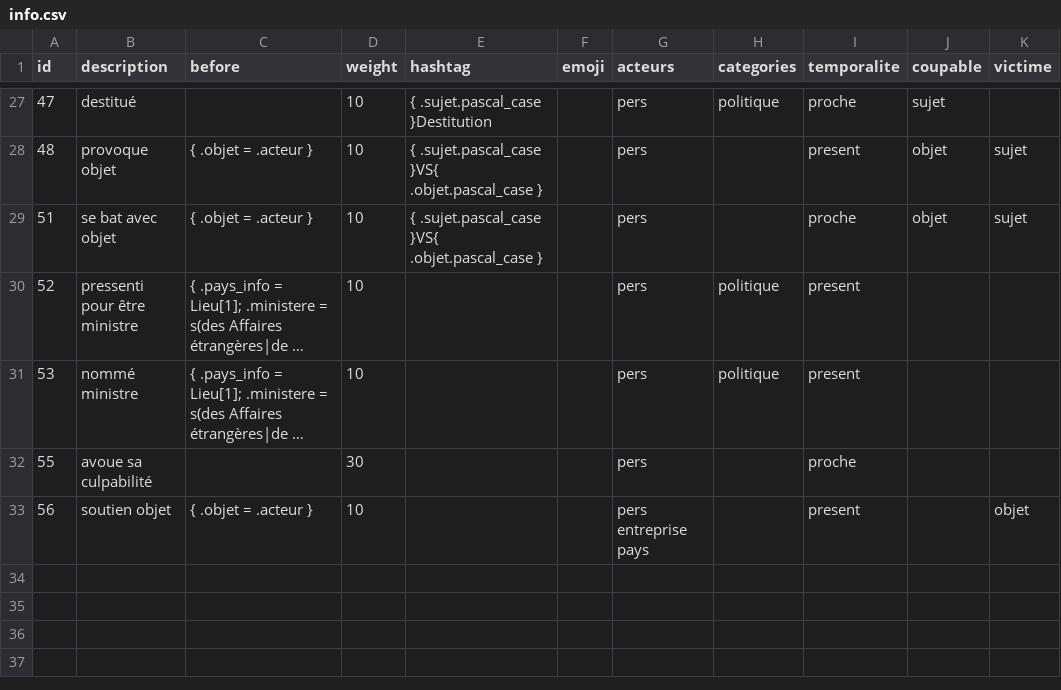
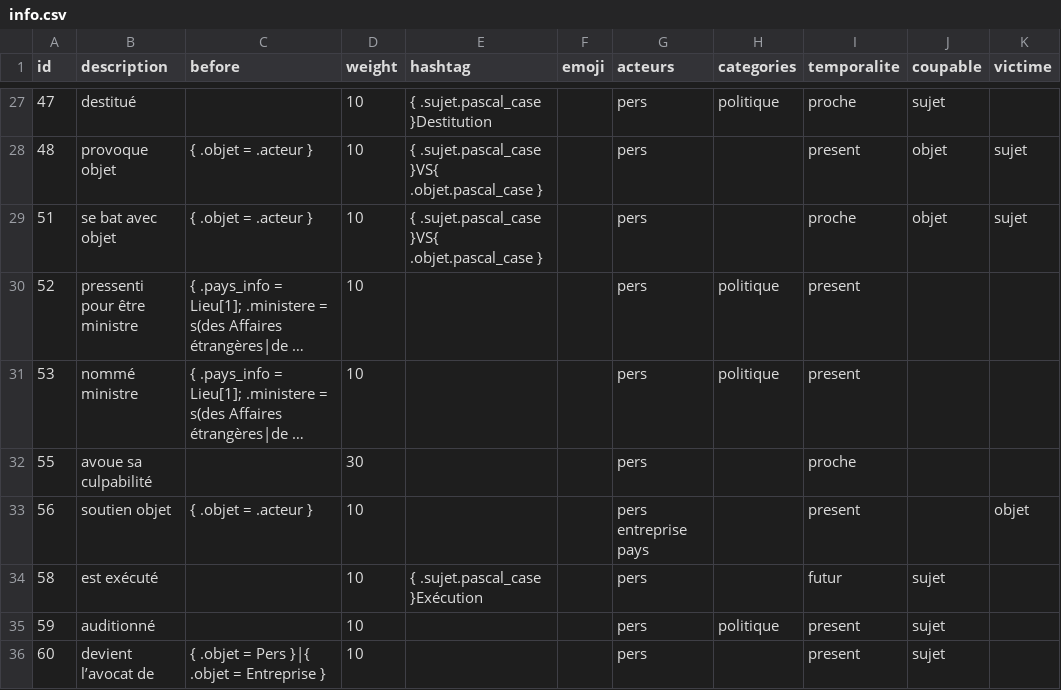
Before and after one commit to AlexieVQ/FlashNewsBot, a CSV file: regles/info.csv, drawn as a sheet; only a part is shown, gaps mark what is left out; long unchanged cells end in ….

```diff
--- a/regles/info.csv
+++ b/regles/info.csv
@@ -33 +33,4 @@ id,description,before,weight,hashtag,emoji,acteurs,categories,temporalite,coupab
 56,soutien objet,{ .objet = .acteur },10,,,pers entreprise pays,,present,,objet
+58,est exécuté,,10,{ .sujet.pascal_case }Exécution,,pers,,futur,sujet,
+59,auditionné,,10,,,pers,politique,present,sujet,
+60,devient l’avocat de,{ .objet = Pers }|{ .objet = Entreprise },10,,,pers,,present,sujet,
```
Also changed, not shown: regles/action.csv, regles/pers.csv, 1 other file.
